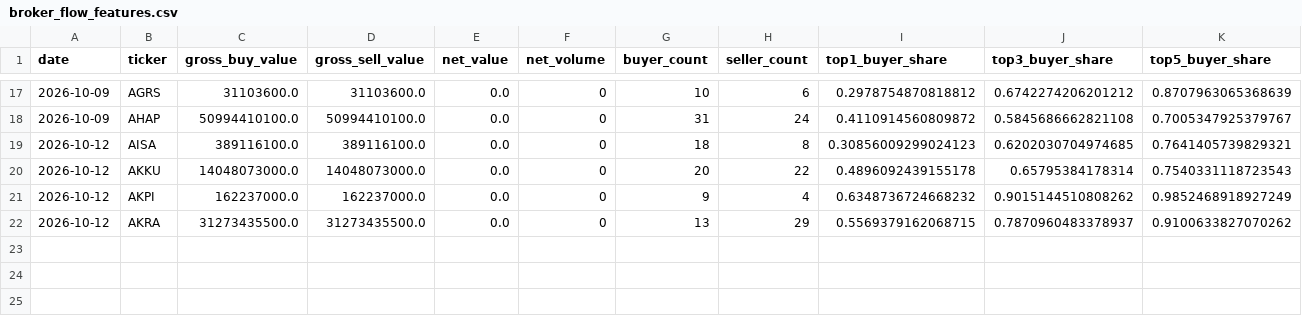
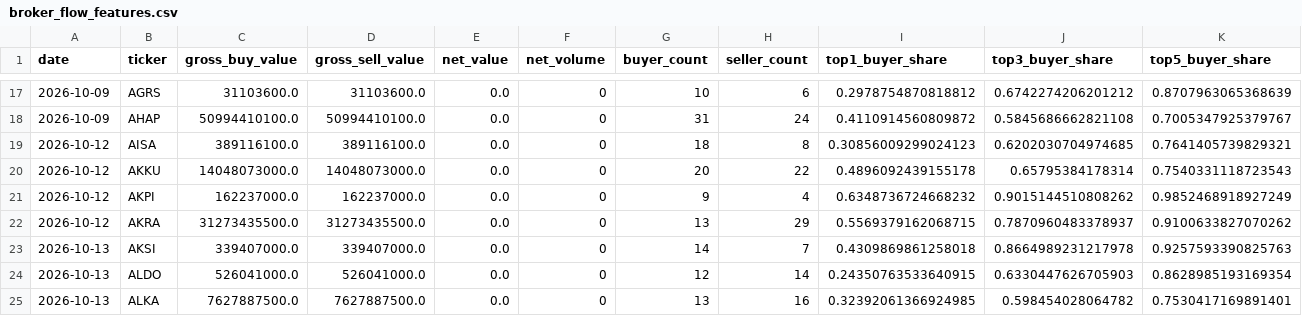
Before and after one commit to byusetianto-netizen/bayu-idx-trading-engine, a CSV file: data/broker/broker_flow_features.csv, drawn as a sheet; only a part is shown, gaps mark what is left out; rows hold the shown columns only; the diff names each change by its address in the sheet, - before the commit and + after, or states it on an @@ line.

```diff
--- a/data/broker/broker_flow_features.csv
+++ b/data/broker/broker_flow_features.csv
+row 23: 2026-10-13 | AKSI | 339407000.0 | 339407000.0 | 0.0 | 0 | 14 | 7 | 0.4309869861258018 | 0.8664989231217978 | 0.9257593390825763
+row 24: 2026-10-13 | ALDO | 526041000.0 | 526041000.0 | 0.0 | 0 | 12 | 14 | 0.24350763533640915 | 0.6330447626705903 | 0.8628985193169354
+row 25: 2026-10-13 | ALKA | 7627887500.0 | 7627887500.0 | 0.0 | 0 | 13 | 16 | 0.32392061366924985 | 0.598454028064782 | 0.7530417169891401
```
Also changed, not shown: 3 other files.
